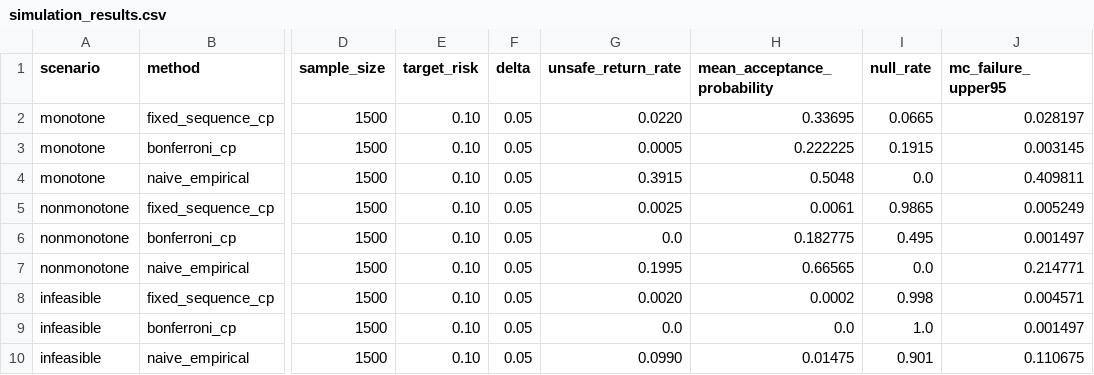
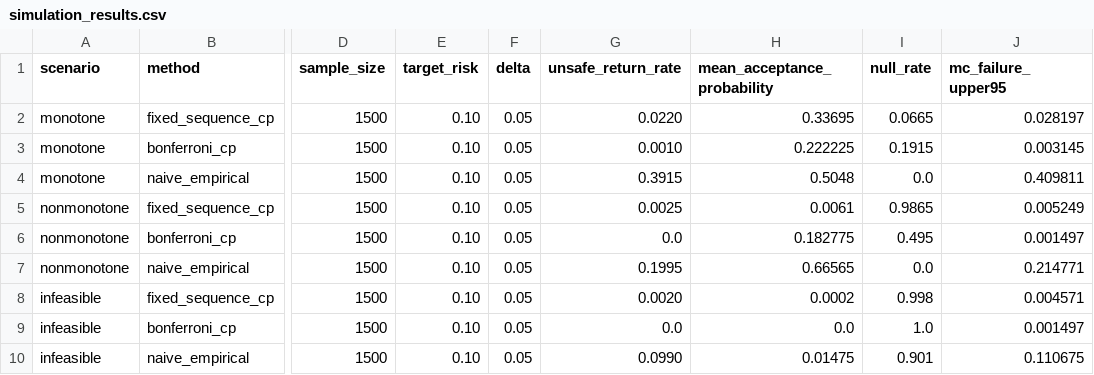
Before and after one commit to msellamiTN/UCON-JEPA, a CSV file: experiments/G5/results/simulation_results.csv, drawn as a sheet; only a part is shown, gaps mark what is left out; the diff names each change by its address in the sheet, - before the commit and + after, or states it on an @@ line.

Commit message:
G5.5: correct Monte Carlo failure count

```diff
--- a/experiments/G5/results/simulation_results.csv
+++ b/experiments/G5/results/simulation_results.csv
-G3 (unsafe_return_rate): 0.0005
+G3 (unsafe_return_rate): 0.0010
```
